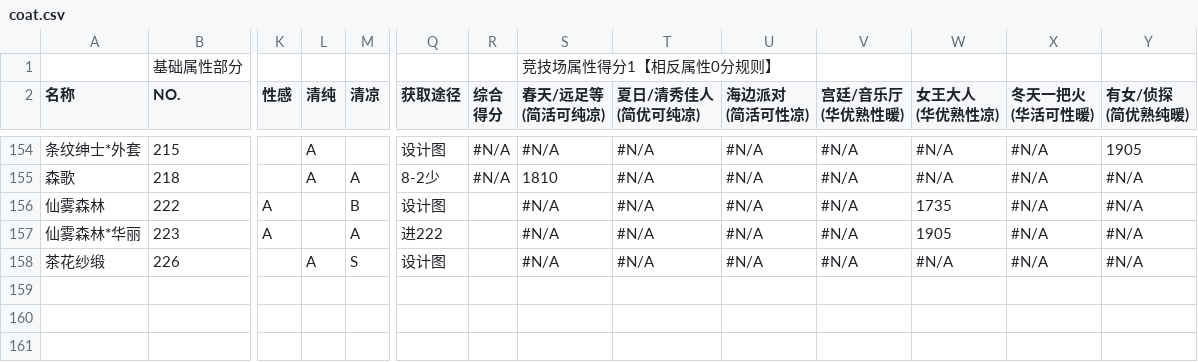
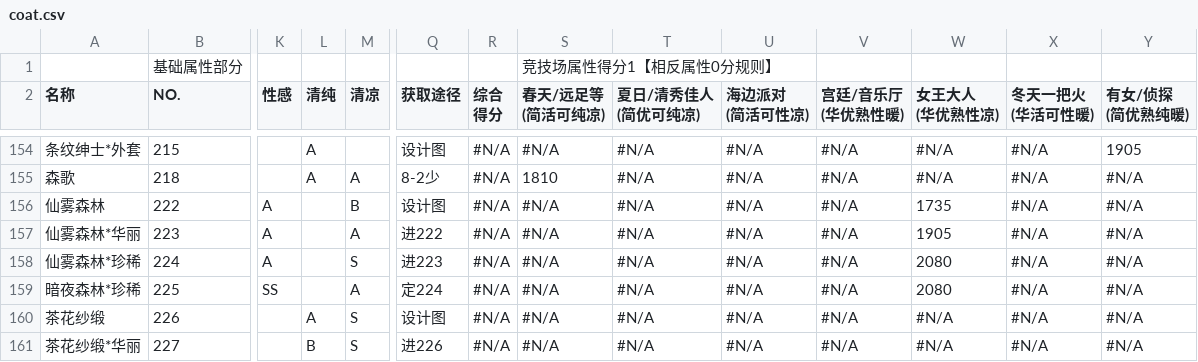
Before and after one commit to kofway/kofway.github.com, a CSV file: miracle_nuannuan/nikkiup2u3/raw/coat.csv, drawn as a sheet; only a part is shown, gaps mark what is left out; addresses are those after the commit; rows hold the shown columns only; the diff names each change by its address in the sheet, - before the commit and + after, or states it on an @@ line.

```diff
--- a/miracle_nuannuan/nikkiup2u3/raw/coat.csv
+++ b/miracle_nuannuan/nikkiup2u3/raw/coat.csv
-R156:R157 (综合 得分): (empty)
+R156:R157 (综合 得分): #N/A
+row 158: 仙雾森林*珍稀 | 224 | A |  | S | 进223 | #N/A | #N/A | #N/A | #N/A | #N/A | 2080 | #N/A | #N/A
+row 159: 暗夜森林*珍稀 | 225 | SS |  | A | 定224 | #N/A | #N/A | #N/A | #N/A | #N/A | 2080 | #N/A | #N/A
-R160 (综合 得分): (empty)
+R160 (综合 得分): #N/A
+row 161: 茶花纱缎*华丽 | 227 |  | B | S | 进226 | #N/A | #N/A | #N/A | #N/A | #N/A | #N/A | #N/A | #N/A
```
Also changed, not shown: miracle_nuannuan/nikkiup2u3/raw/accessories.csv, miracle_nuannuan/nikkiup2u3/raw/dress.csv, 16 other files.
